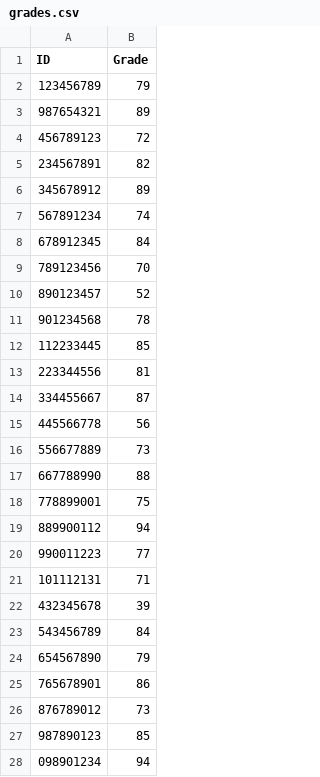
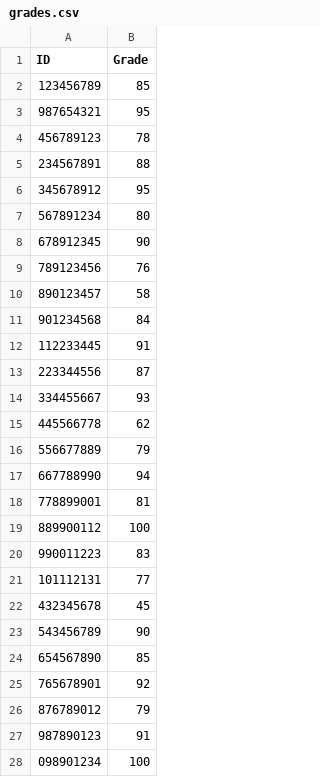
Before and after one commit to tbdy393-max/Ex4_tomer_ben_david, a CSV file: files/grades.csv, drawn as a sheet; only a part is shown; the diff covers the shown part only.

Commit message:
Restore grades file and fix update without file

```diff
--- a/files/grades.csv
+++ b/files/grades.csv
@@ -1,28 +1,28 @@
 ID,Grade
-123456789,79
-987654321,89
-456789123,72
-234567891,82
-345678912,89
-567891234,74
-678912345,84
-789123456,70
-890123457,52
-901234568,78
-112233445,85
-223344556,81
-334455667,87
-445566778,56
-556677889,73
-667788990,88
-778899001,75
-889900112,94
-990011223,77
-101112131,71
-432345678,39
-543456789,84
-654567890,79
-765678901,86
-876789012,73
-987890123,85
-098901234,94
+123456789,85
+987654321,95
+456789123,78
+234567891,88
+345678912,95
+567891234,80
+678912345,90
+789123456,76
+890123457,58
+901234568,84
+112233445,91
+223344556,87
+334455667,93
+445566778,62
+556677889,79
+667788990,94
+778899001,81
+889900112,100
+990011223,83
+101112131,77
+432345678,45
+543456789,90
+654567890,85
+765678901,92
+876789012,79
+987890123,91
+098901234,100
```
Also changed, not shown: 2 edited cells elsewhere in this file, 1 other file.
